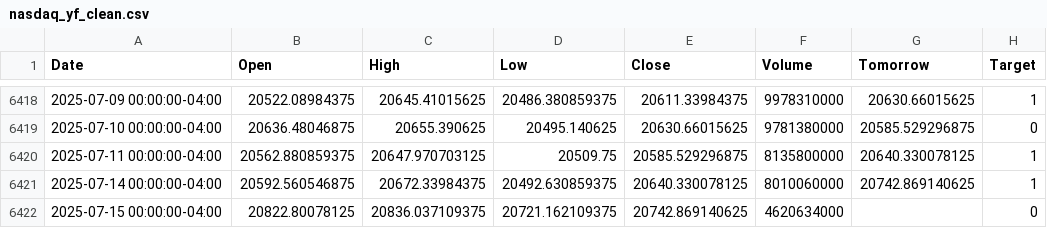
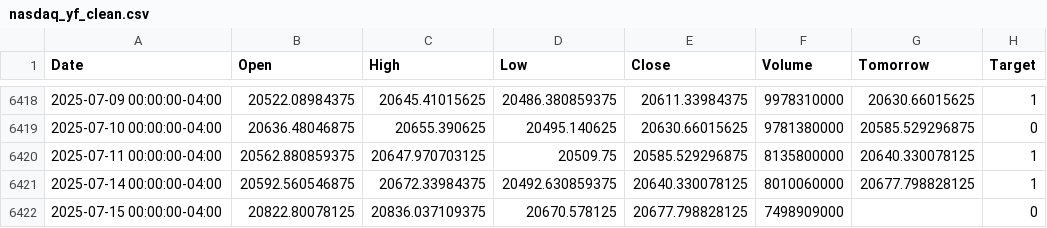
Before and after one commit to Crusoe22/Moss_ML_Capstone, a CSV file: nasdaq_yf_clean.csv, drawn as a sheet; only a part is shown, gaps mark what is left out.

```diff
--- a/nasdaq_yf_clean.csv
+++ b/nasdaq_yf_clean.csv
@@ -6420,3 +6420,3 @@ Date,Open,High,Low,Close,Volume,Tomorrow,Target
 2025-07-11 00:00:00-04:00,20562.880859375,20647.970703125,20509.75,20585.529296875,8135800000,20640.330078125,1
-2025-07-14 00:00:00-04:00,20592.560546875,20672.33984375,20492.630859375,20640.330078125,8010060000,20742.869140625,1
-2025-07-15 00:00:00-04:00,20822.80078125,20836.037109375,20721.162109375,20742.869140625,4620634000,,0
+2025-07-14 00:00:00-04:00,20592.560546875,20672.33984375,20492.630859375,20640.330078125,8010060000,20677.798828125,1
+2025-07-15 00:00:00-04:00,20822.80078125,20836.037109375,20670.578125,20677.798828125,7498909000,,0
```
Also changed, not shown: 2 other files.
